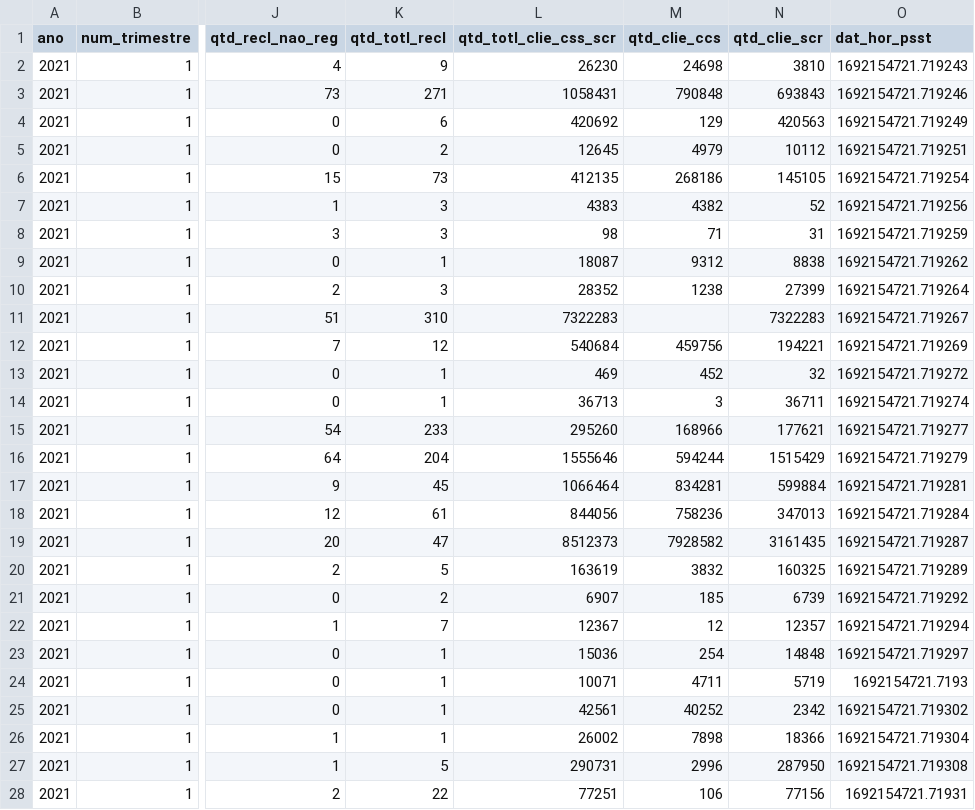
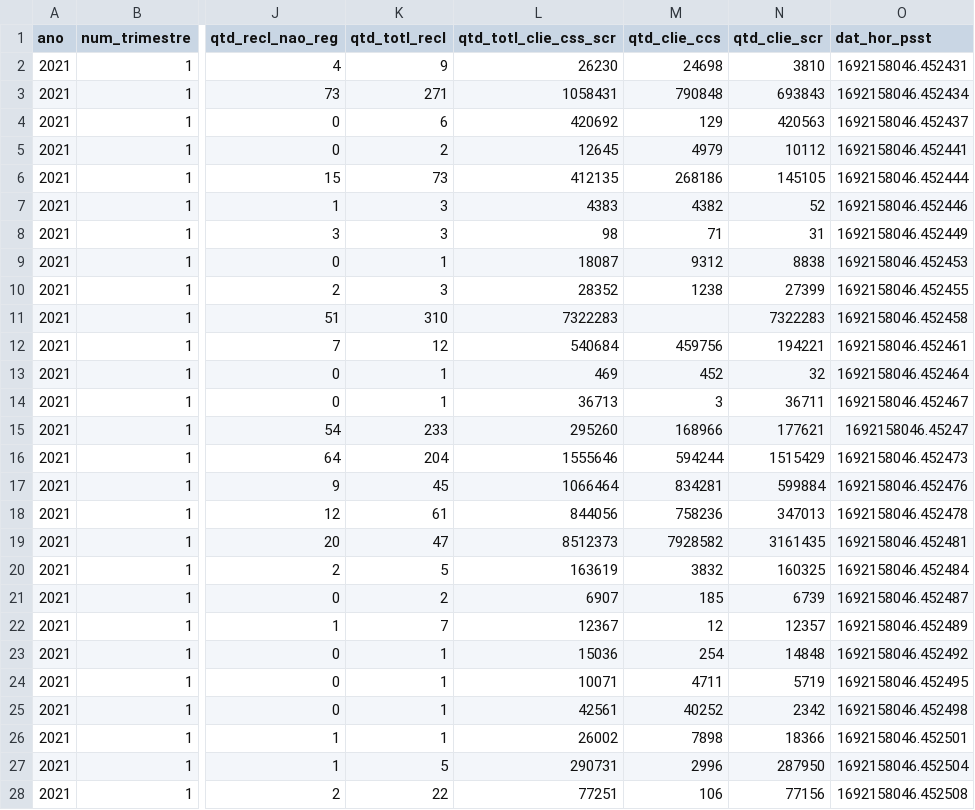
Before and after one commit to jardel-lima/mba_projects, a CSV file: eEDB0011/assignment_3/app/data/output/sot/tb_reclamacoes/anomesdia=20210301/tb_reclamacoes.csv, drawn as a sheet; only a part is shown, gaps mark what is left out; the diff covers the shown part only; the diff names each change by its address in the sheet, - before the commit and + after, or states it on an @@ line.

```diff
--- a/eEDB0011/assignment_3/app/data/output/sot/tb_reclamacoes/anomesdia=20210301/tb_reclamacoes.csv
+++ b/eEDB0011/assignment_3/app/data/output/sot/tb_reclamacoes/anomesdia=20210301/tb_reclamacoes.csv
-O2 (dat_hor_psst): 1692154721.719243
+O2 (dat_hor_psst): 1692158046.452431
-O3 (dat_hor_psst): 1692154721.719246
+O3 (dat_hor_psst): 1692158046.452434
-O4 (dat_hor_psst): 1692154721.719249
+O4 (dat_hor_psst): 1692158046.452437
-O5 (dat_hor_psst): 1692154721.719251
+O5 (dat_hor_psst): 1692158046.452441
-O6 (dat_hor_psst): 1692154721.719254
+O6 (dat_hor_psst): 1692158046.452444
-O7 (dat_hor_psst): 1692154721.719256
+O7 (dat_hor_psst): 1692158046.452446
-O8 (dat_hor_psst): 1692154721.719259
+O8 (dat_hor_psst): 1692158046.452449
-O9 (dat_hor_psst): 1692154721.719262
+O9 (dat_hor_psst): 1692158046.452453
-O10 (dat_hor_psst): 1692154721.719264
+O10 (dat_hor_psst): 1692158046.452455
-O11 (dat_hor_psst): 1692154721.719267
+O11 (dat_hor_psst): 1692158046.452458
-O12 (dat_hor_psst): 1692154721.719269
+O12 (dat_hor_psst): 1692158046.452461
-O13 (dat_hor_psst): 1692154721.719272
+O13 (dat_hor_psst): 1692158046.452464
-O14 (dat_hor_psst): 1692154721.719274
+O14 (dat_hor_psst): 1692158046.452467
-O15 (dat_hor_psst): 1692154721.719277
+O15 (dat_hor_psst): 1692158046.45247
-O16 (dat_hor_psst): 1692154721.719279
+O16 (dat_hor_psst): 1692158046.452473
-O17 (dat_hor_psst): 1692154721.719281
+O17 (dat_hor_psst): 1692158046.452476
-O18 (dat_hor_psst): 1692154721.719284
+O18 (dat_hor_psst): 1692158046.452478
-O19 (dat_hor_psst): 1692154721.719287
+O19 (dat_hor_psst): 1692158046.452481
-O20 (dat_hor_psst): 1692154721.719289
+O20 (dat_hor_psst): 1692158046.452484
-O21 (dat_hor_psst): 1692154721.719292
+O21 (dat_hor_psst): 1692158046.452487
-O22 (dat_hor_psst): 1692154721.719294
+O22 (dat_hor_psst): 1692158046.452489
-O23 (dat_hor_psst): 1692154721.719297
+O23 (dat_hor_psst): 1692158046.452492
-O24 (dat_hor_psst): 1692154721.7193
+O24 (dat_hor_psst): 1692158046.452495
-O25 (dat_hor_psst): 1692154721.719302
+O25 (dat_hor_psst): 1692158046.452498
-O26 (dat_hor_psst): 1692154721.719304
+O26 (dat_hor_psst): 1692158046.452501
-O27 (dat_hor_psst): 1692154721.719308
+O27 (dat_hor_psst): 1692158046.452504
-O28 (dat_hor_psst): 1692154721.71931
+O28 (dat_hor_psst): 1692158046.452508
```
Also changed, not shown: 78 edited cells elsewhere in this file, eEDB0011/assignment_3/app/data/output/sot/tb_bancos/anomesdia=20230814/tb_bancos.csv, eEDB0011/assignment_3/app/data/output/sot/tb_empregados/anomesdia=20230814/tb_bancos.csv, 14 other files.
